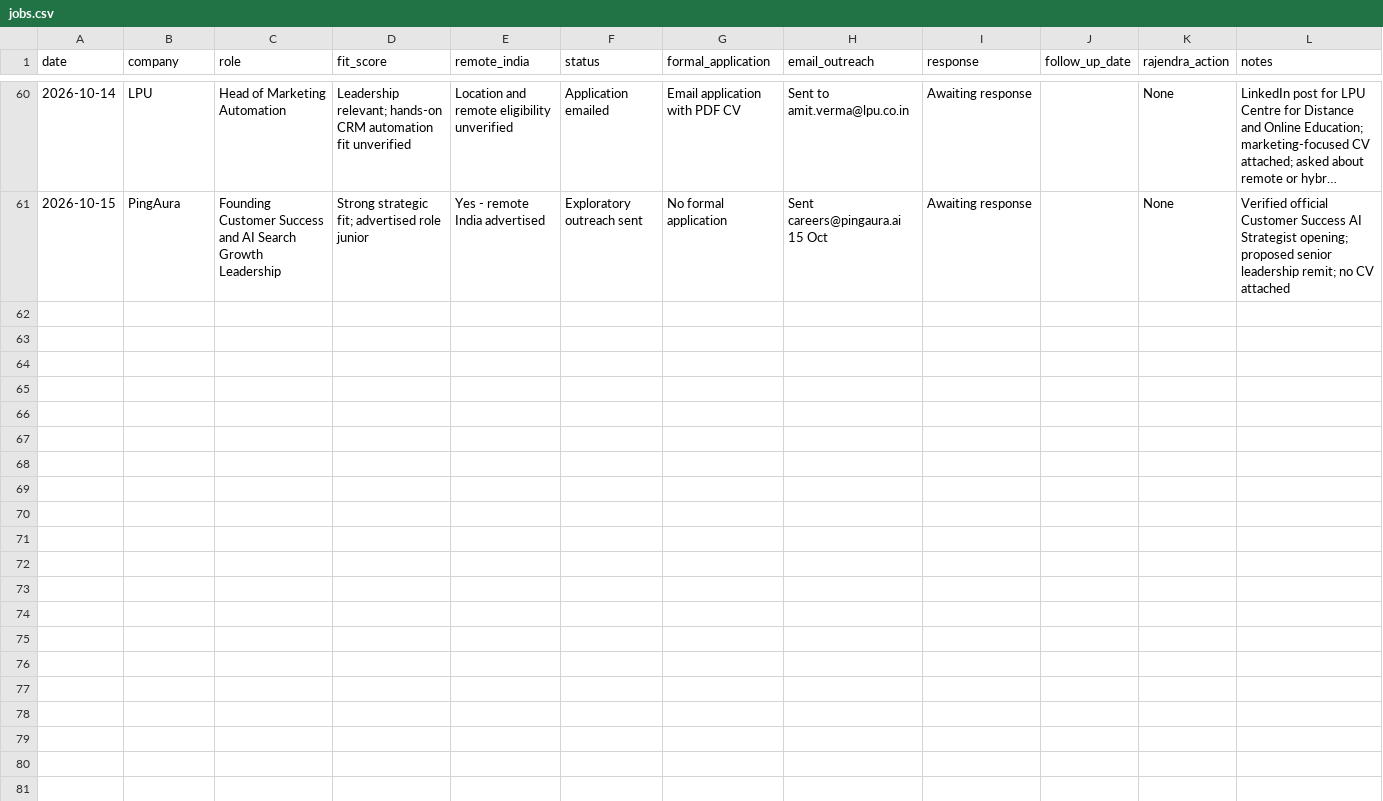
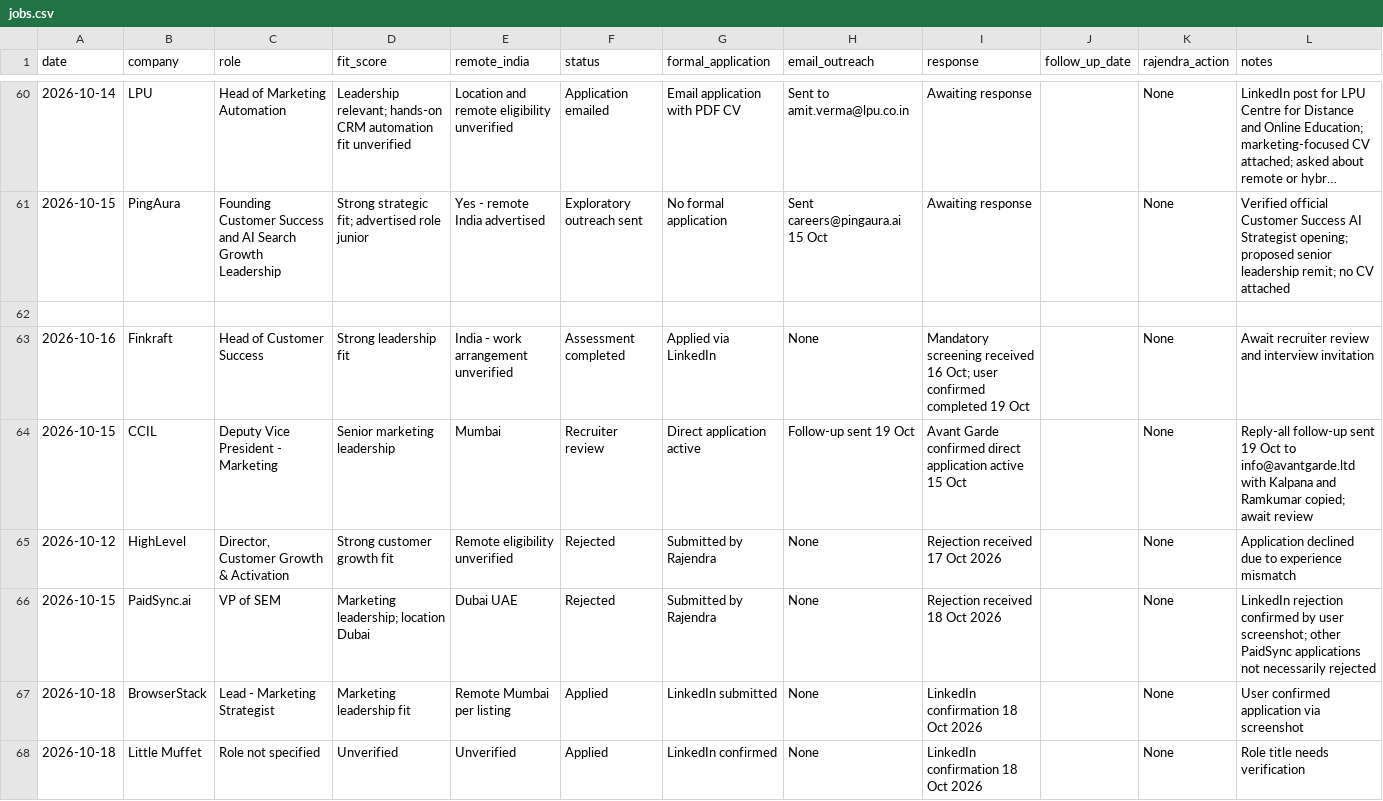
Before and after one commit to rraorajendra-2026/job-search-dashboard, a CSV file: data/jobs.csv, drawn as a sheet; only a part is shown, gaps mark what is left out; long unchanged cells end in ….

Commit message:
Record Finkraft assessment CCIL follow-up and recent application outcomes

```diff
--- a/data/jobs.csv
+++ b/data/jobs.csv
@@ -61 +61,8 @@ date,company,role,fit_score,remote_india,status,formal_application,email_outreac
 2026-10-15,PingAura,Founding Customer Success and AI Search Growth Leadership,Strong strategic fit; advertised role junior,Yes - remote India advertised,Exploratory outreach sent,No formal application,Sent careers@pingaura.ai 15 Oct,Awaiting response,,None,Verified official Customer Success AI Strategist opening; proposed senior leadership remit; no CV attached
+
+2026-10-16,Finkraft,Head of Customer Success,Strong leadership fit,India - work arrangement unverified,Assessment completed,Applied via LinkedIn,None,Mandatory screening received 16 Oct; user confirmed completed 19 Oct,,None,Await recruiter review and interview invitation
+2026-10-15,CCIL,Deputy Vice President - Marketing,Senior marketing leadership,Mumbai,Recruiter review,Direct application active,Follow-up sent 19 Oct,Avant Garde confirmed direct application active 15 Oct,,None,Reply-all follow-up sent 19 Oct to info@avantgarde.ltd with Kalpana and Ramkumar copied; await review
+2026-10-12,HighLevel,"Director, Customer Growth & Activation",Strong customer growth fit,Remote eligibility unverified,Rejected,Submitted by Rajendra,None,Rejection received 17 Oct 2026,,None,Application declined due to experience mismatch
+2026-10-15,PaidSync.ai,VP of SEM,Marketing leadership; location Dubai,Dubai UAE,Rejected,Submitted by Rajendra,None,Rejection received 18 Oct 2026,,None,LinkedIn rejection confirmed by user screenshot; other PaidSync applications not necessarily rejected
+2026-10-18,BrowserStack,Lead - Marketing Strategist,Marketing leadership fit,Remote Mumbai per listing,Applied,LinkedIn submitted,None,LinkedIn confirmation 18 Oct 2026,,None,User confirmed application via screenshot
+2026-10-18,Little Muffet,Role not specified,Unverified,Unverified,Applied,LinkedIn confirmed,None,LinkedIn confirmation 18 Oct 2026,,None,Role title needs verification
```
